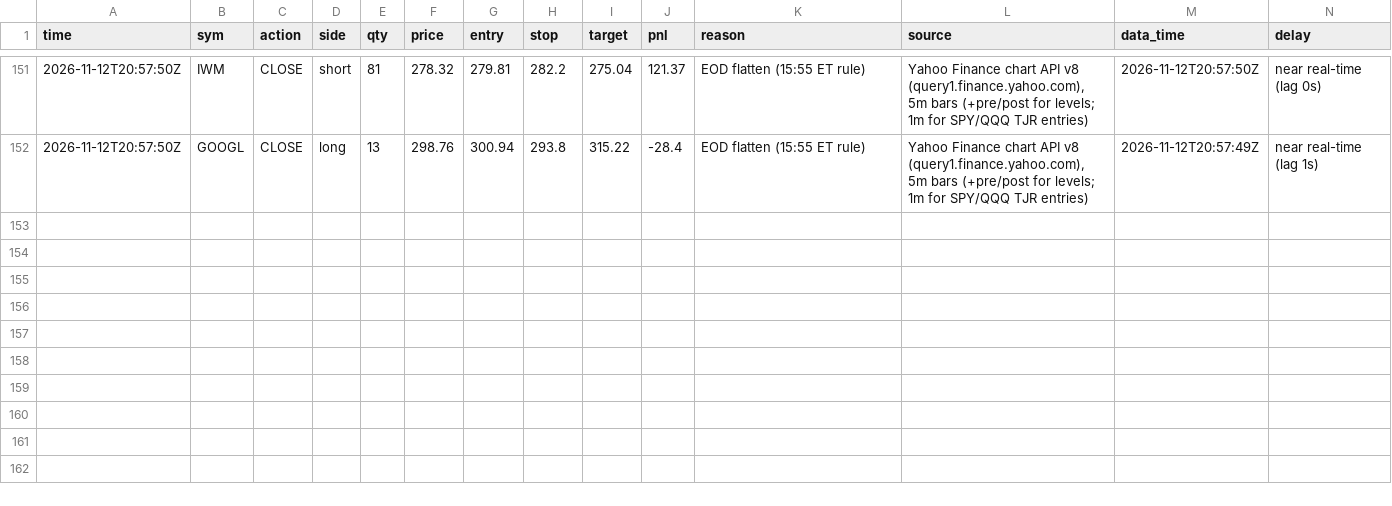
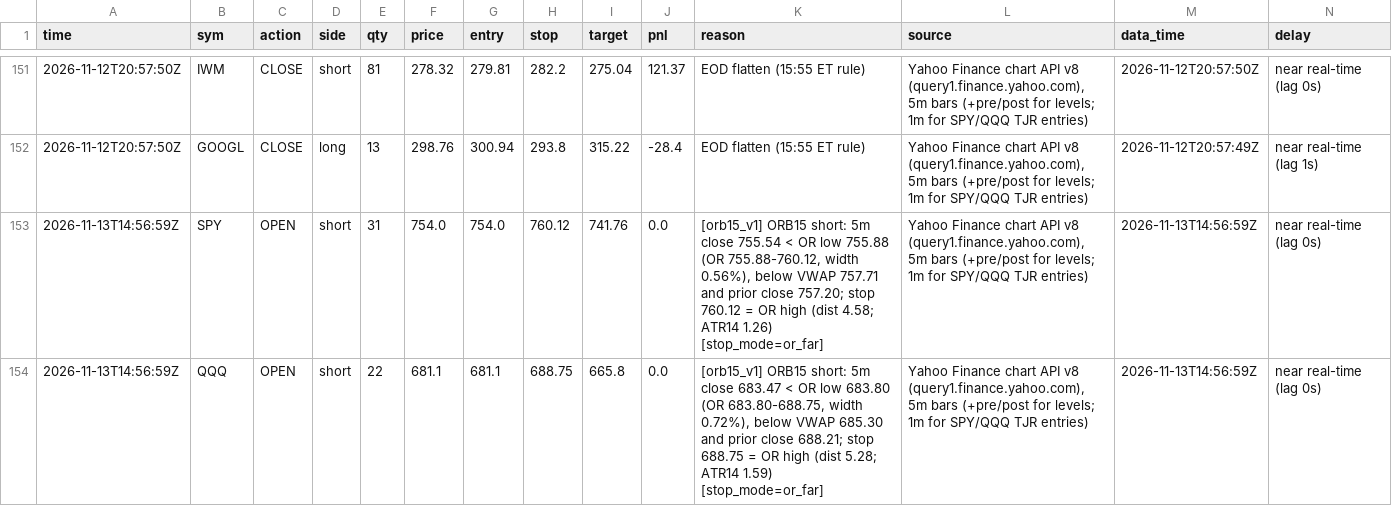
Before and after one commit to northgeorgiacablingco-commits/paper-trading-dashboard, a CSV file: data/stock_journal.csv, drawn as a sheet; only a part is shown, gaps mark what is left out; rows hold the shown columns only; the diff names each change by its address in the sheet, - before the commit and + after, or states it on an @@ line.

```diff
--- a/data/stock_journal.csv
+++ b/data/stock_journal.csv
+row 153: 2026-11-13T14:56:59Z | SPY | OPEN | short | 31 | 754.0 | 754.0 | 760.12 | 741.76 | 0.0 | [orb15_v1] ORB15 short: 5m close 755.54 < OR low 755.88 (OR 755.88-760.12, width 0.56%), below VWAP 757.71 and prior close 757.20; stop 760.12 = OR high (dist 4.58; ATR14 1.26) [stop_mode=or_far] | Yahoo Finance chart API v8 (query1.finance.yahoo.com), 5m bars (+pre/post for levels; 1m for SPY/QQQ TJR entries) | 2026-11-13T14:56:59Z | near real-time (lag 0s)
+row 154: 2026-11-13T14:56:59Z | QQQ | OPEN | short | 22 | 681.1 | 681.1 | 688.75 | 665.8 | 0.0 | [orb15_v1] ORB15 short: 5m close 683.47 < OR low 683.80 (OR 683.80-688.75, width 0.72%), below VWAP 685.30 and prior close 688.21; stop 688.75 = OR high (dist 5.28; ATR14 1.59) [stop_mode=or_far] | Yahoo Finance chart API v8 (query1.finance.yahoo.com), 5m bars (+pre/post for levels; 1m for SPY/QQQ TJR entries) | 2026-11-13T14:56:59Z | near real-time (lag 0s)
```
Also changed, not shown: data/stock_signals.csv, 4 other files.
